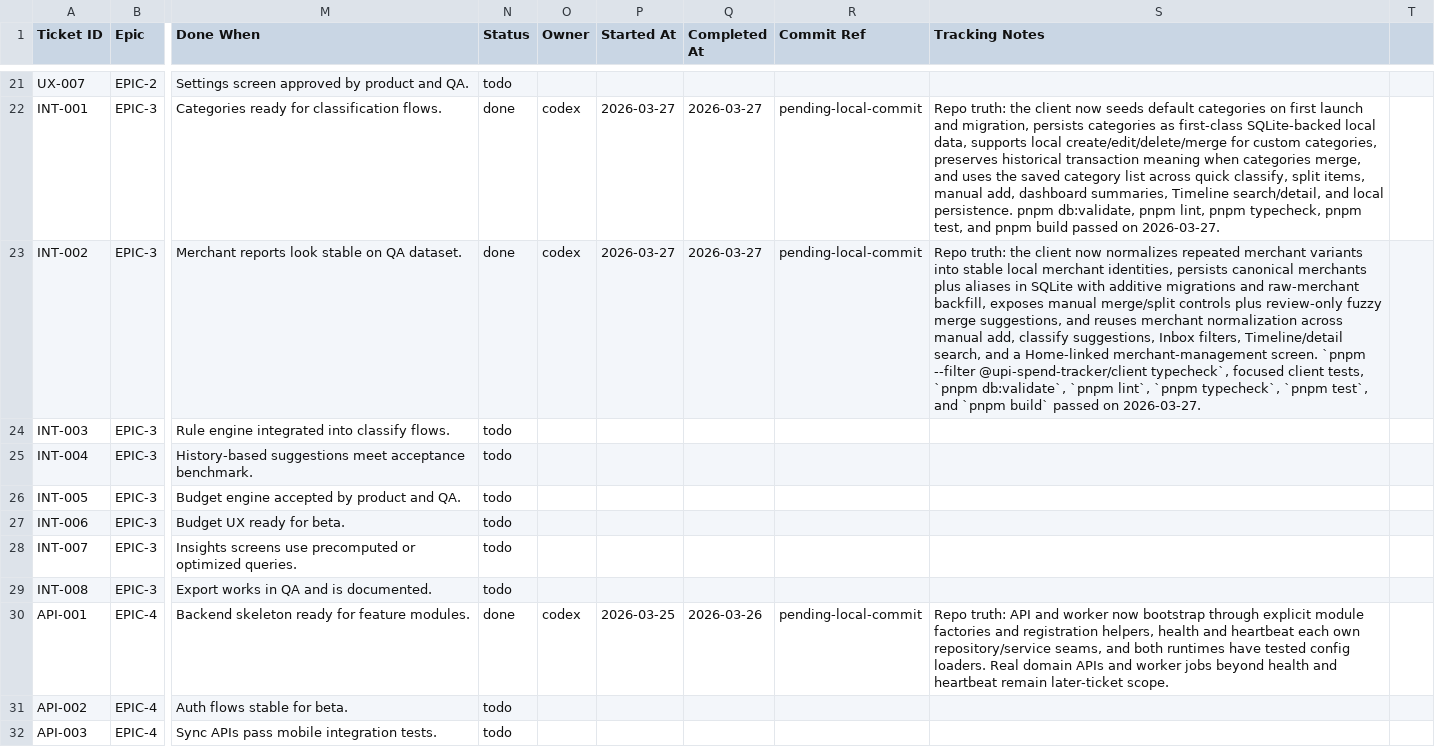
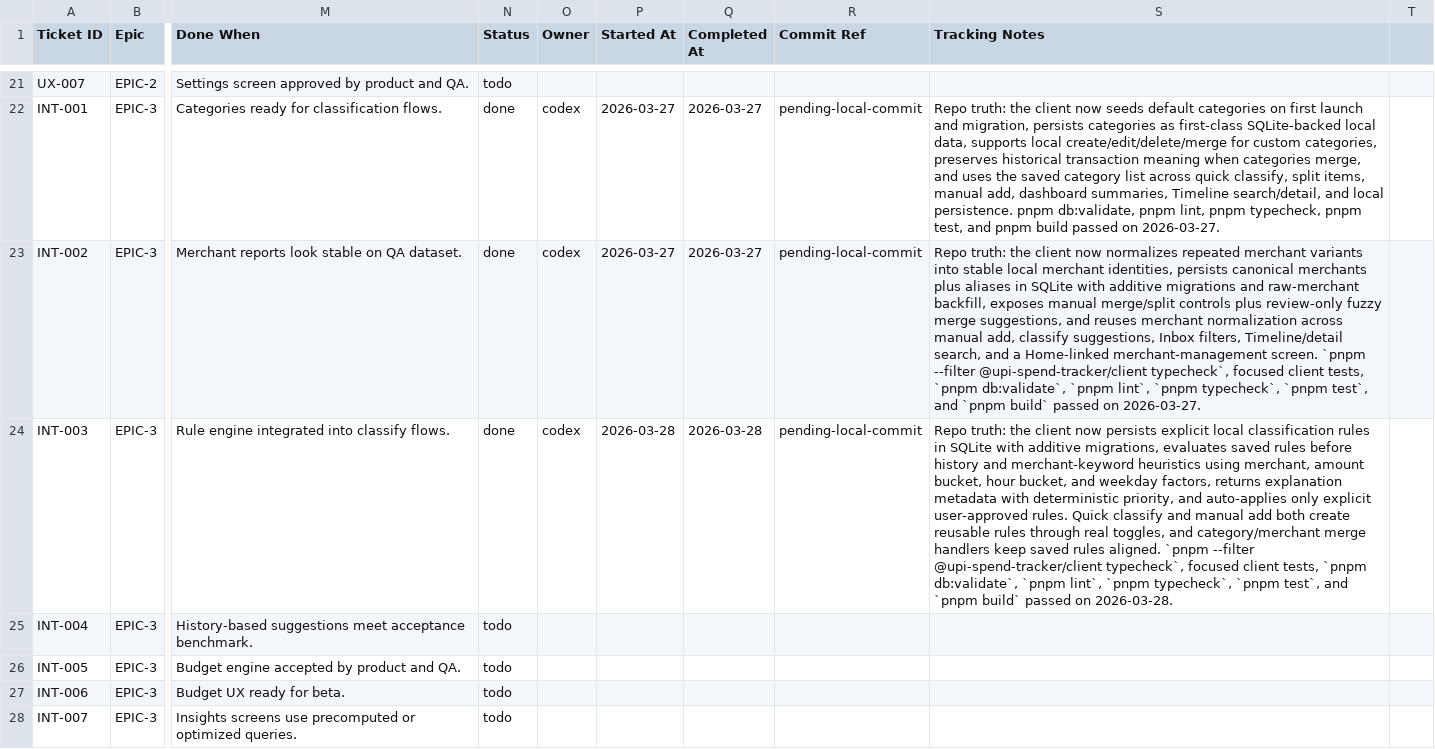
Before and after one commit to anuragkmr45/RupeeLens, a CSV file: docs/05_Backlog.csv, drawn as a sheet; only a part is shown, gaps mark what is left out; the shorter side is filled out with more unchanged rows; the diff names each change by its address in the sheet, - before the commit and + after, or states it on an @@ line.

Commit message:
INT-003 — Implement rule engine for merchant, amount, and time-based suggestions

```diff
--- a/docs/05_Backlog.csv
+++ b/docs/05_Backlog.csv
-N24 (Status): todo
+N24 (Status): done
-O24 (Owner): (empty)
+O24 (Owner): codex
-P24 (Started At): (empty)
+P24 (Started At): 2026-03-28
-Q24 (Completed At): (empty)
+Q24 (Completed At): 2026-03-28
-R24 (Commit Ref): (empty)
+R24 (Commit Ref): pending-local-commit
-S24 (Tracking Notes): (empty)
+S24 (Tracking Notes): Repo truth: the client now persists explicit local classification rules in SQLite with additive migrations, evaluates saved rules before history and merchant-keyword heuristics using merchant, amount bucket, hour bucket, and weekday factors, returns explanation metadata with deterministic priority, and auto-applies only explicit user-approved rules. Quick classify and manual add both create reusable rules through real toggles, and category/merchant merge handlers keep saved rules aligned. `pnpm --filter @upi-spend-tracker/client typecheck`, focused client tests, `pnpm db:validate`, `pnpm lint`, `pnpm typecheck`, `pnpm test`, and `pnpm build` passed on 2026-03-28.
```
Also changed, not shown: 16 other files.
